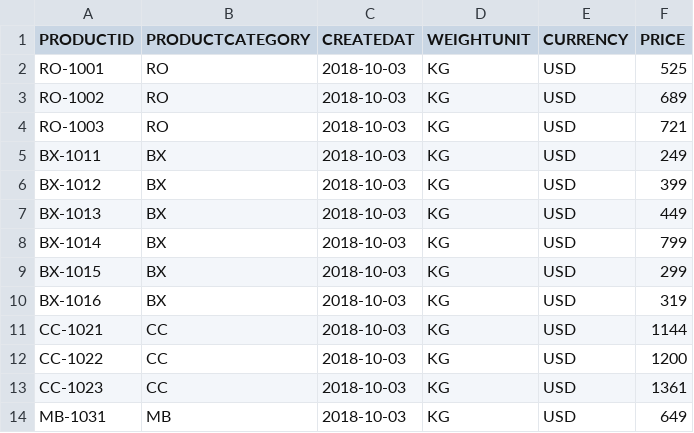
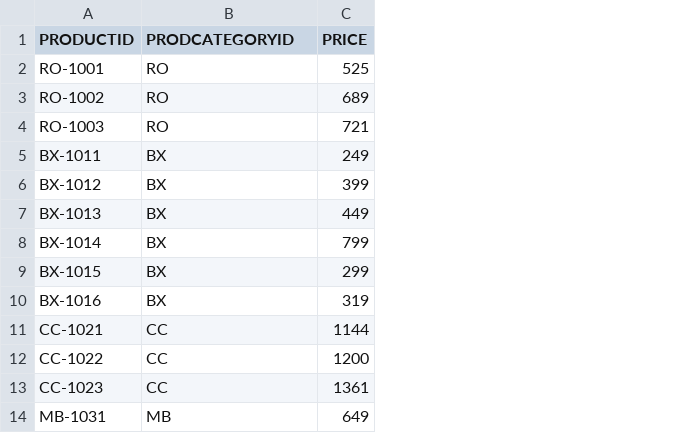
Before and after one commit to JosuandPM/FundamentosCD-analitica-avanzada, a CSV file: datasets/clean/clean_productos.csv, drawn as a sheet; only a part is shown; the diff names each change by its address in the sheet, - before the commit and + after, or states it on an @@ line.

Commit message:
Correccion final de los archivos EDA y Data Wrangling

```diff
--- a/datasets/clean/clean_productos.csv
+++ b/datasets/clean/clean_productos.csv
-column C (CREATEDAT), rows 2-14: all 2018-10-03
-column D (WEIGHTUNIT), rows 2-14: all KG
-column E (CURRENCY), rows 2-14: all USD
-B1: PRODUCTCATEGORY
+B1: PRODCATEGORYID
```
Also changed, not shown: 10 other files.
